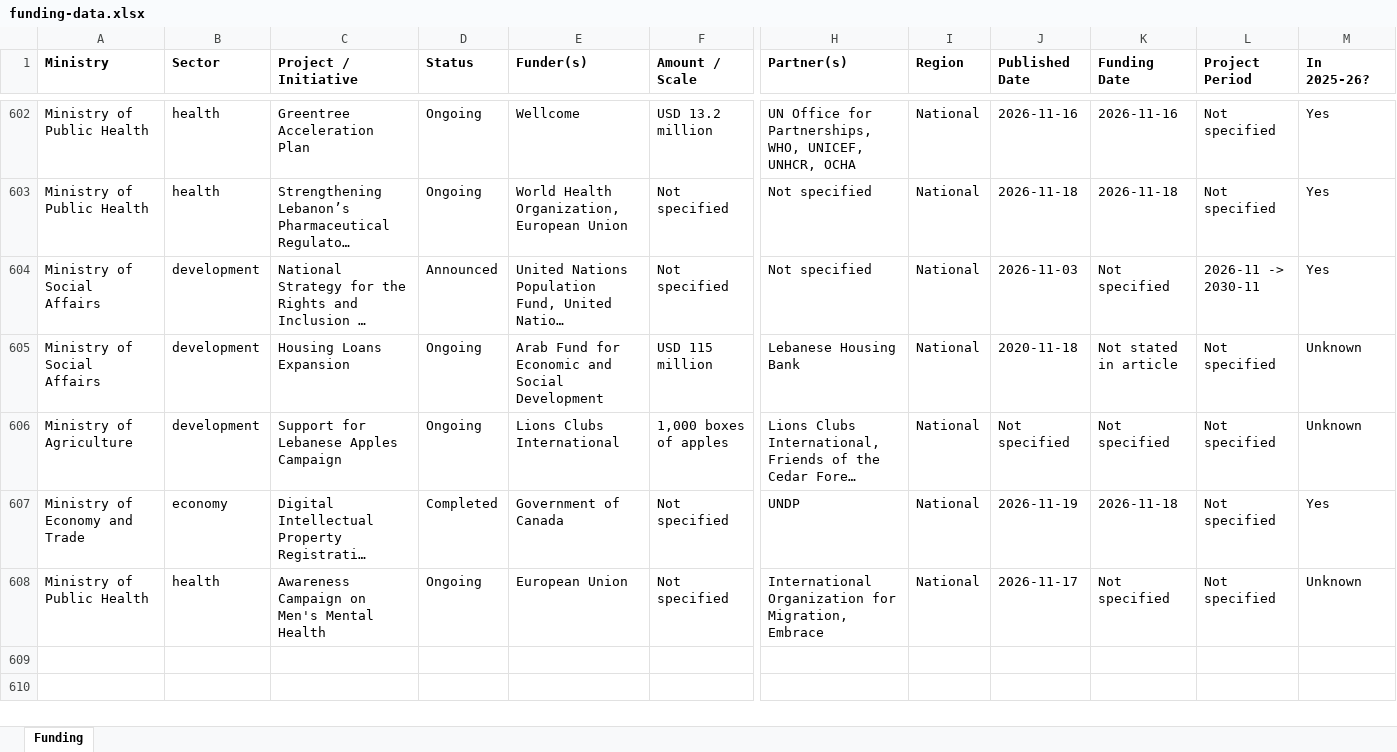
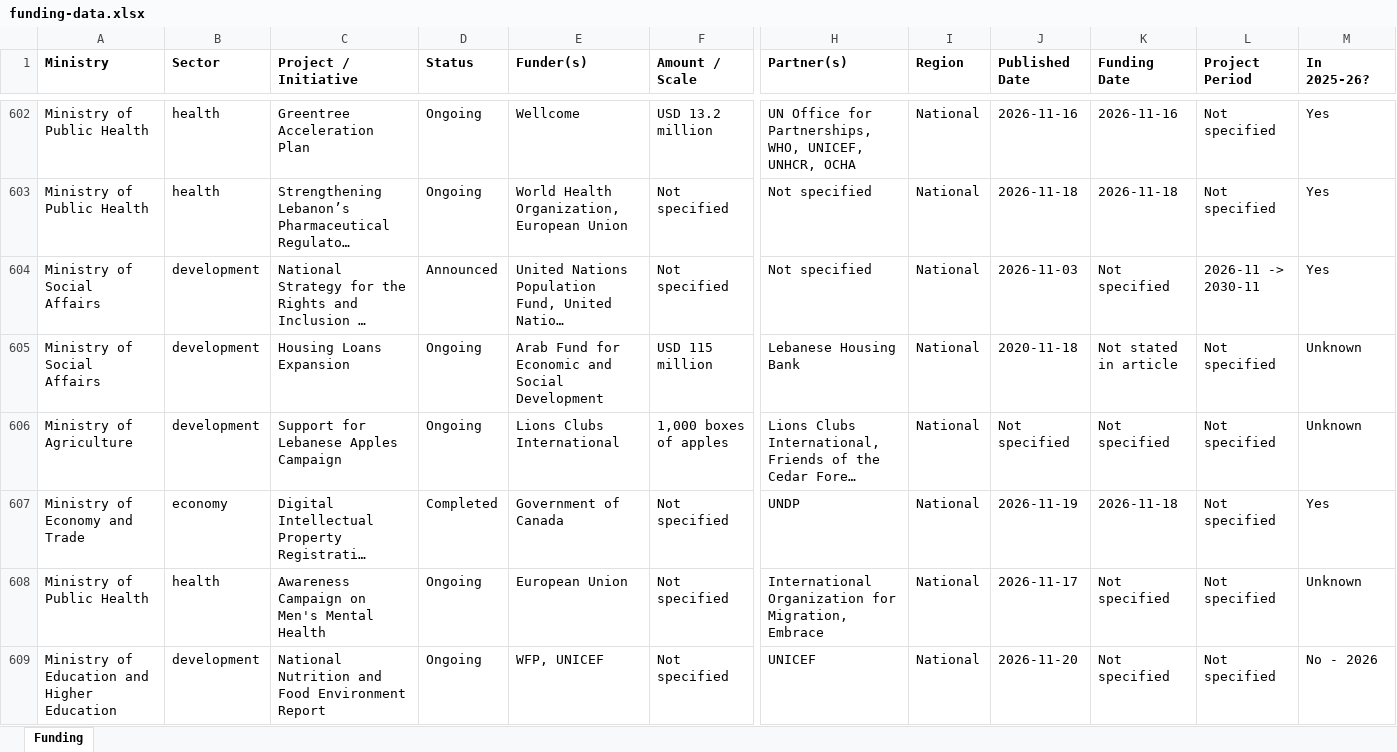
Before and after one commit to AyaAntar2004/enmaeyaFunds, an Excel workbook: downloads/funding-data.xlsx, sheet Funding, drawn as a sheet; only a part is shown, gaps mark what is left out; long unchanged cells end in …; values as stored, in another font and other column widths than the file's, no borders; rows hold the shown columns only; the diff names each change by its address in the sheet, - before the commit and + after, or states it on an @@ line.

```diff
--- a/downloads/funding-data.xlsx (sheet Funding)
+++ b/downloads/funding-data.xlsx (sheet Funding)
+row 609: Ministry of Education and Higher Education | development | National Nutrition and Food Environment Report | Ongoing | WFP, UNICEF | Not specified | UNICEF | National | 2026-11-20 | Not specified | Not specified | No - 2026
```
Also changed, not shown: 2 other files.
